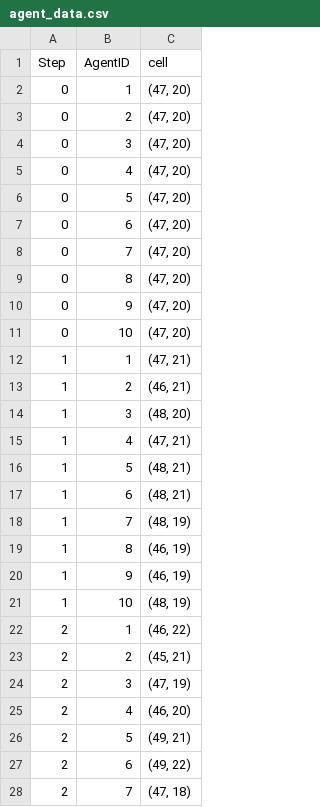
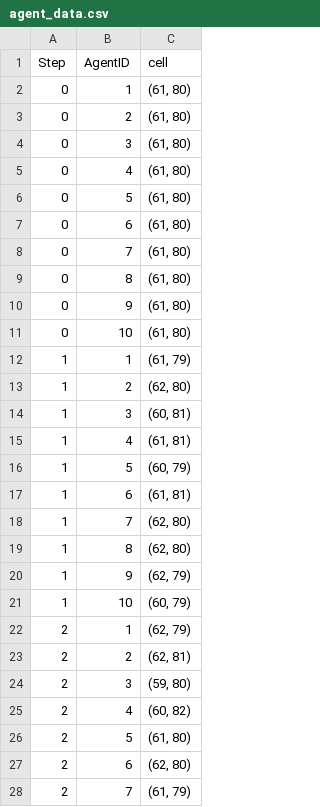
Before and after one commit to WimPouw/multi_agent_systems_practicum, a CSV file: models/fullfunc_grid_python_model/grid/Data_generated/csvs/agent_data.csv, drawn as a sheet; only a part is shown; the diff covers the shown part only.

```diff
--- a/models/fullfunc_grid_python_model/grid/Data_generated/csvs/agent_data.csv
+++ b/models/fullfunc_grid_python_model/grid/Data_generated/csvs/agent_data.csv
@@ -1,28 +1,28 @@
 Step,AgentID,cell
-0,1,"(47, 20)"
-0,2,"(47, 20)"
-0,3,"(47, 20)"
-0,4,"(47, 20)"
-0,5,"(47, 20)"
-0,6,"(47, 20)"
-0,7,"(47, 20)"
-0,8,"(47, 20)"
-0,9,"(47, 20)"
-0,10,"(47, 20)"
-1,1,"(47, 21)"
-1,2,"(46, 21)"
-1,3,"(48, 20)"
-1,4,"(47, 21)"
-1,5,"(48, 21)"
-1,6,"(48, 21)"
-1,7,"(48, 19)"
-1,8,"(46, 19)"
-1,9,"(46, 19)"
-1,10,"(48, 19)"
-2,1,"(46, 22)"
-2,2,"(45, 21)"
-2,3,"(47, 19)"
-2,4,"(46, 20)"
-2,5,"(49, 21)"
-2,6,"(49, 22)"
-2,7,"(47, 18)"
+0,1,"(61, 80)"
+0,2,"(61, 80)"
+0,3,"(61, 80)"
+0,4,"(61, 80)"
+0,5,"(61, 80)"
+0,6,"(61, 80)"
+0,7,"(61, 80)"
+0,8,"(61, 80)"
+0,9,"(61, 80)"
+0,10,"(61, 80)"
+1,1,"(61, 79)"
+1,2,"(62, 80)"
+1,3,"(60, 81)"
+1,4,"(61, 81)"
+1,5,"(60, 79)"
+1,6,"(61, 81)"
+1,7,"(62, 80)"
+1,8,"(62, 80)"
+1,9,"(62, 79)"
+1,10,"(60, 79)"
+2,1,"(62, 79)"
+2,2,"(62, 81)"
+2,3,"(59, 80)"
+2,4,"(60, 82)"
+2,5,"(61, 80)"
+2,6,"(62, 80)"
+2,7,"(61, 79)"
```
Also changed, not shown: 83 edited cells elsewhere in this file, models/fullfunc_grid_python_model/grid/Data_generated/csvs/batch_run_5seeds.csv, models/fullfunc_grid_python_model/grid/Data_generated/csvs/model_data.csv, 4 other files.
